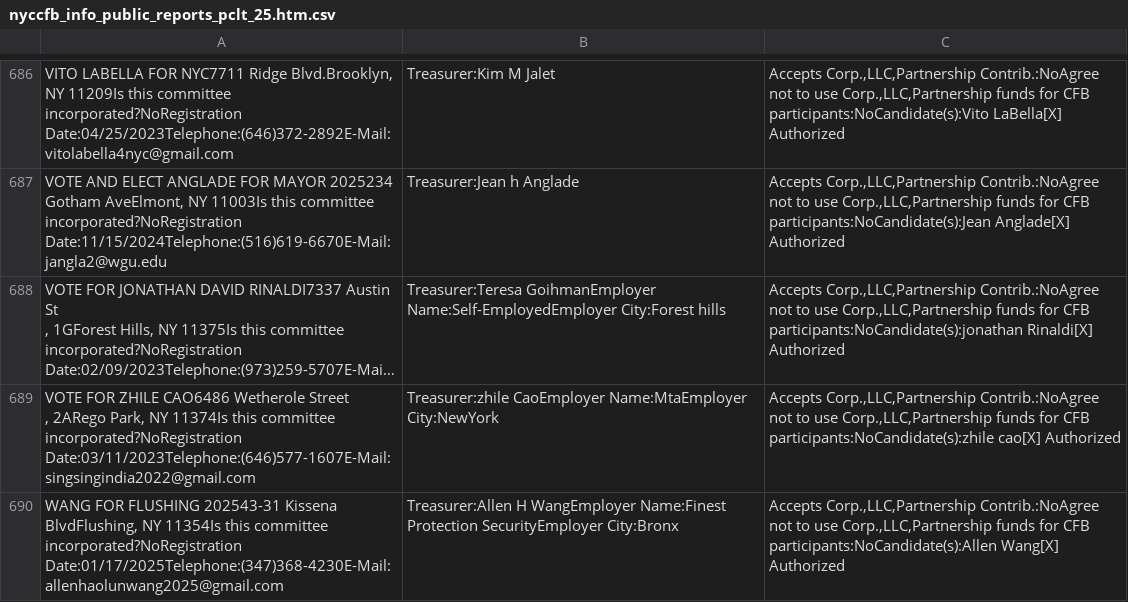
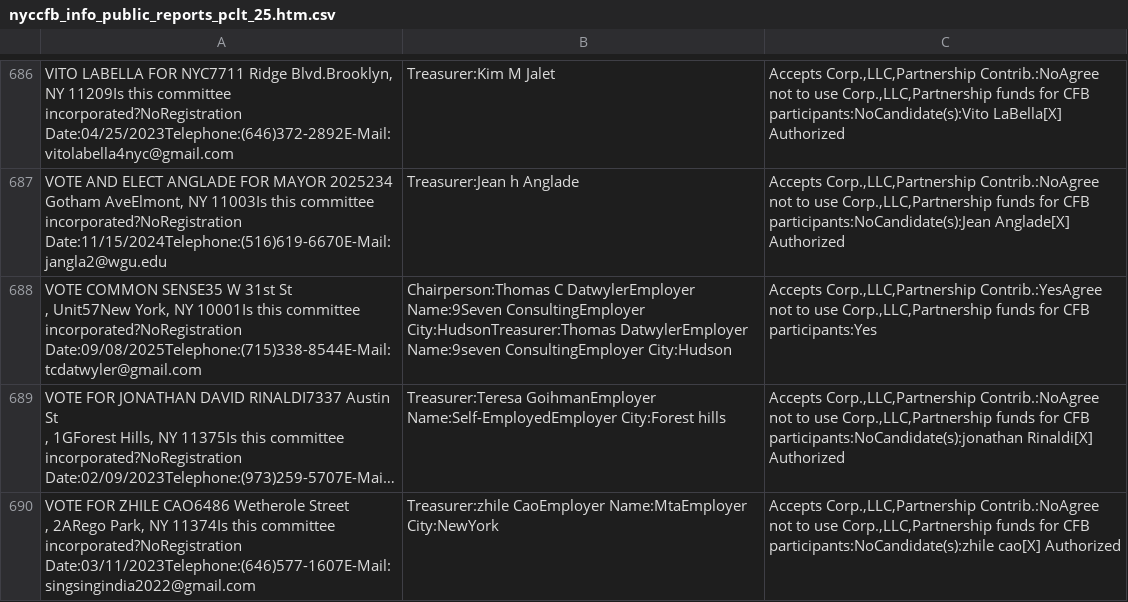
Before and after one commit to fedex1/campaign-tracker, a CSV file: nyccfb_info_public_reports_pclt_25.htm.csv, drawn as a sheet; only a part is shown, gaps mark what is left out; the shorter side is filled out with more unchanged rows; long unchanged cells end in …; ↵ is a line break in a cell; the diff names each change by its address in the sheet, - before the commit and + after, or states it on an @@ line.

```diff
--- a/nyccfb_info_public_reports_pclt_25.htm.csv
+++ b/nyccfb_info_public_reports_pclt_25.htm.csv
+row 688: VOTE COMMON SENSE35 W 31st St ↵ , Unit57New York, NY 10001Is this committee incorporated?NoRegistration Date:09/08/2025Telephone:(715)338-8544E-Mail:tcdatwyler@gmail.com | Chairperson:Thomas C DatwylerEmployer Name:9Seven ConsultingEmployer City:HudsonTreasurer:Thomas DatwylerEmployer Name:9seven ConsultingEmployer City:Hudson | Accepts Corp.,LLC,Partnership Contrib.:YesAgree not to use Corp.,LLC,Partnership funds for CFB participants:Yes
```
Also changed, not shown: committees.csv, 1 other file.
